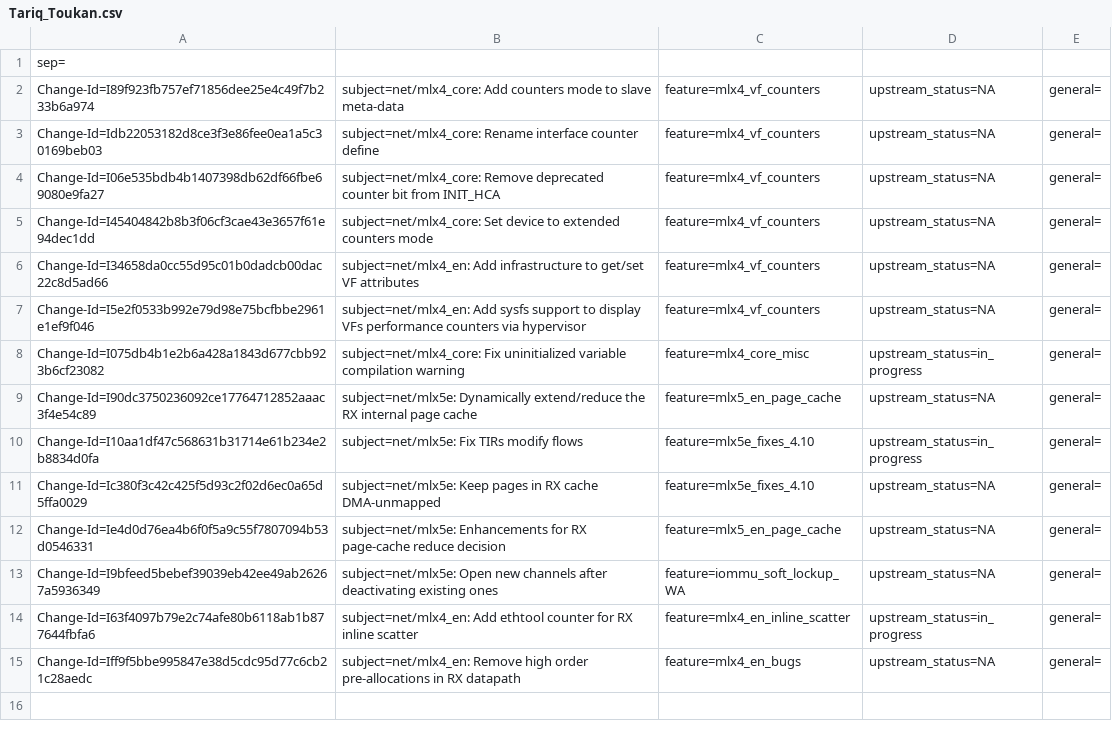
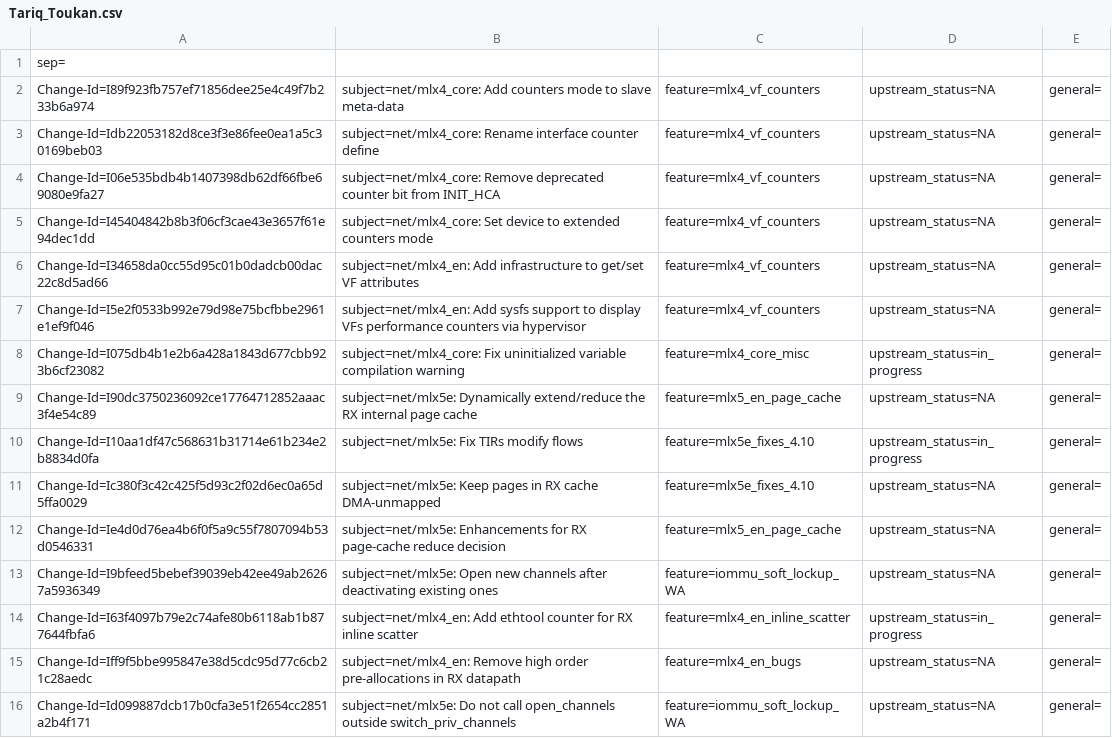
Before and after one commit to Shun-Hao/mlnx-ofa_kernel-4.6-1.0.1.1-rhel7.3, a CSV file: metadata/Tariq_Toukan.csv, drawn as a sheet.

```diff
--- a/metadata/Tariq_Toukan.csv
+++ b/metadata/Tariq_Toukan.csv
@@ -15 +15,2 @@ Change-Id=I63f4097b79e2c74afe80b6118ab1b877644fbfa6; subject=net/mlx4_en: Add et
 Change-Id=Iff9f5bbe995847e38d5cdc95d77c6cb21c28aedc; subject=net/mlx4_en: Remove high order pre-allocations in RX datapath; feature=mlx4_en_bugs; upstream_status=NA; general=;
+Change-Id=Id099887dcb17b0cfa3e51f2654cc2851a2b4f171; subject=net/mlx5e: Do not call open_channels outside switch_priv_channels; feature=iommu_soft_lockup_WA; upstream_status=NA; general=;
```
Also changed, not shown: metadata/Sergey_Gorenko.csv, metadata/Tal_Gilboa.csv, 1 other file.
